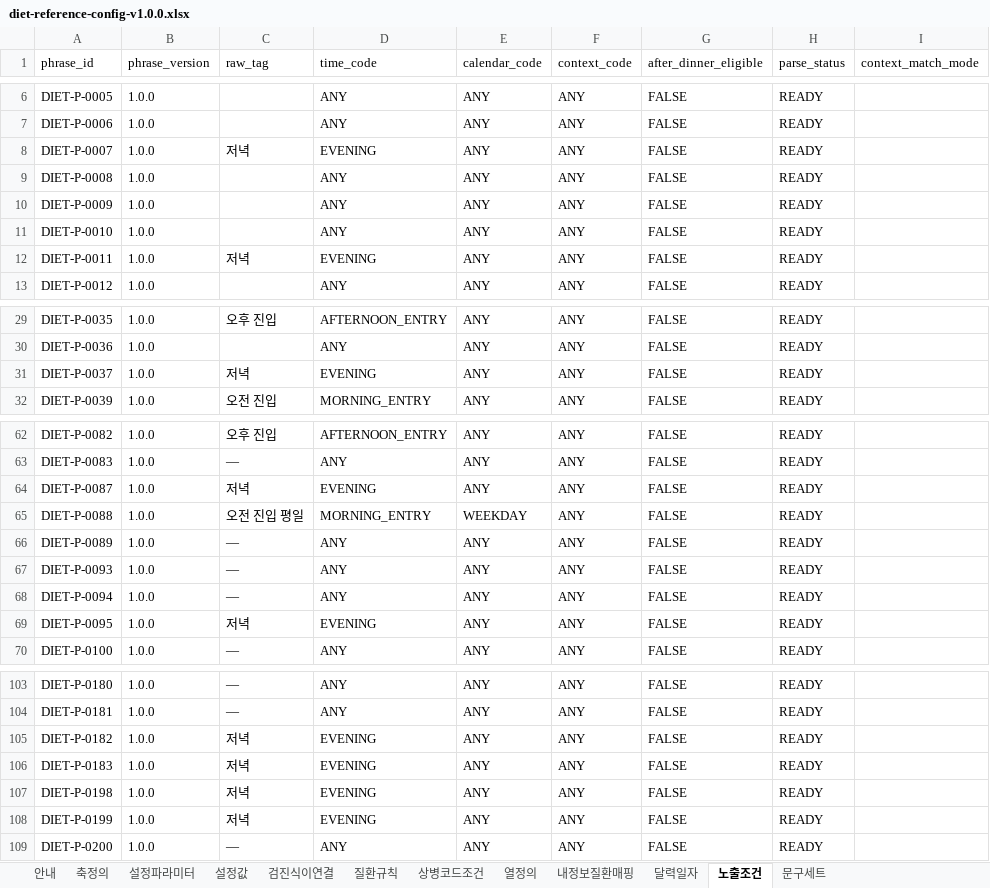
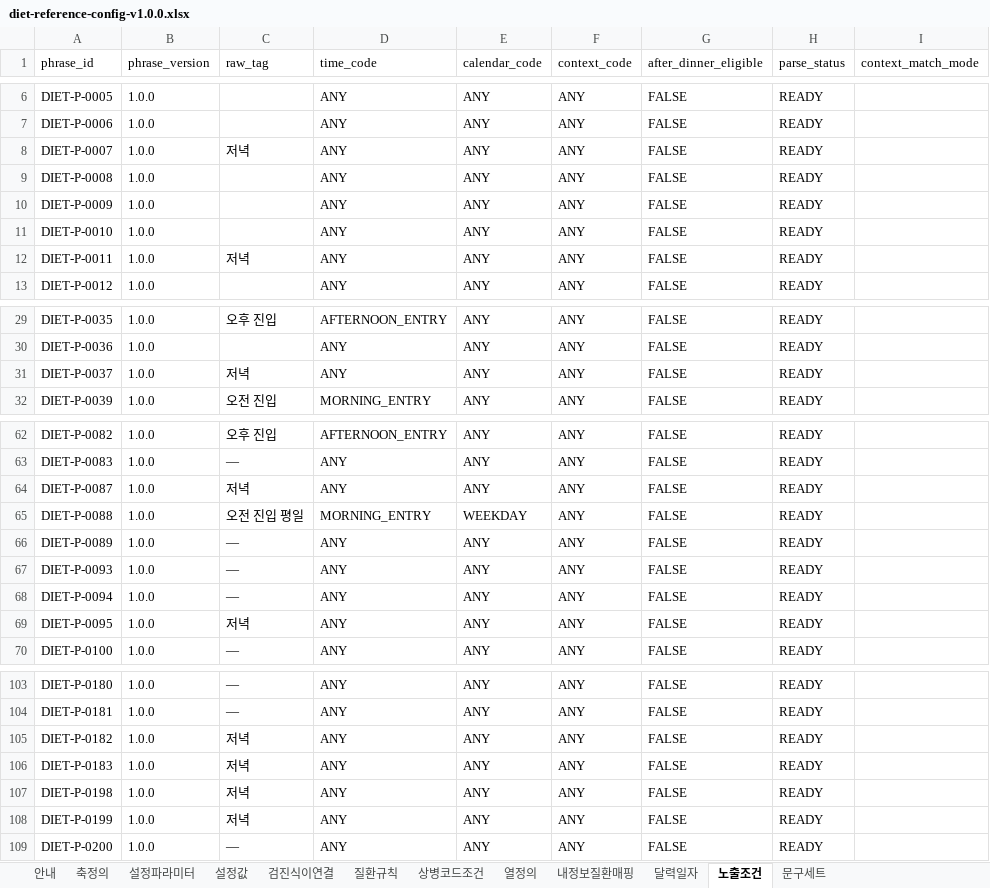
Before and after one commit to srleeinkorea/maireport-rsna-demo-k7x9m2q8v4n6, an Excel workbook: files/diet-reference-config-v1.0.0.xlsx, sheet 노출조건, drawn as a sheet; only a part is shown, gaps mark what is left out; values as stored, in another font and other column widths than the file's, no cell formats; table styles not drawn; the diff covers the shown part only; the diff names each change by its address in the sheet, - before the commit and + after, or states it on an @@ line.

```diff
--- a/files/diet-reference-config-v1.0.0.xlsx (sheet 노출조건)
+++ b/files/diet-reference-config-v1.0.0.xlsx (sheet 노출조건)
-D8 (time_code): EVENING
+D8 (time_code): ANY
-D12 (time_code): EVENING
+D12 (time_code): ANY
-D31 (time_code): EVENING
+D31 (time_code): ANY
-D64 (time_code): EVENING
+D64 (time_code): ANY
-D69 (time_code): EVENING
+D69 (time_code): ANY
-D105:D108 (time_code): EVENING
+D105:D108 (time_code): ANY
```
Also changed, not shown: 4 edited cells elsewhere in this sheet, sheet 안내, sheet 문구세트, sheet 축정의, sheet 설정파라미터, sheet 설정값, cell formats.
